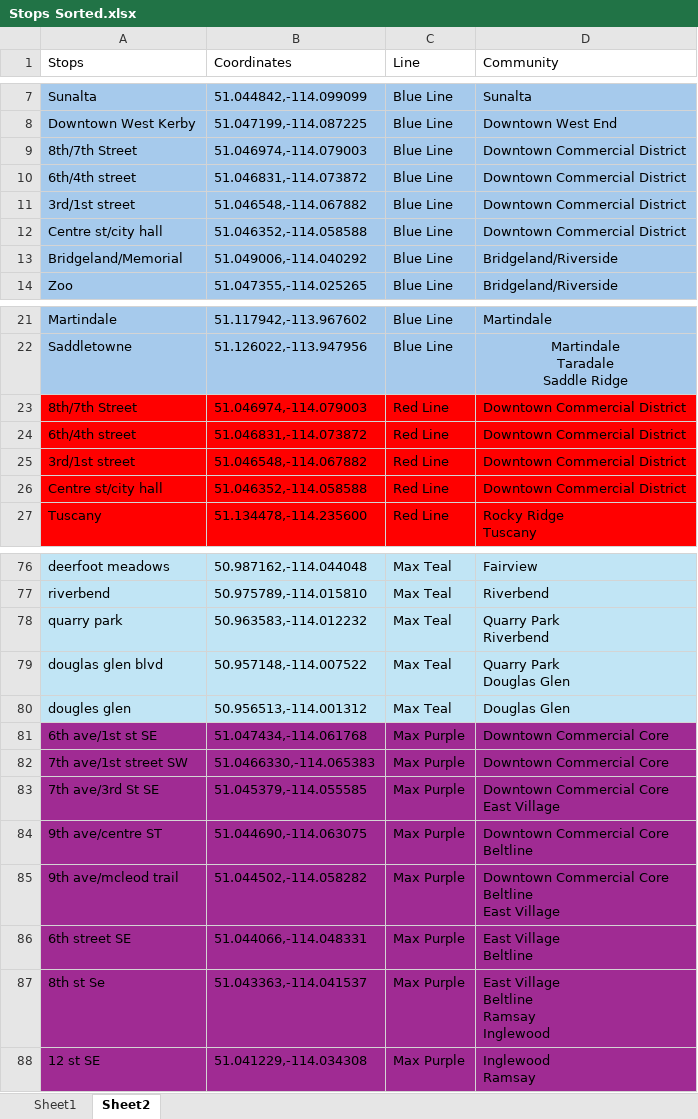
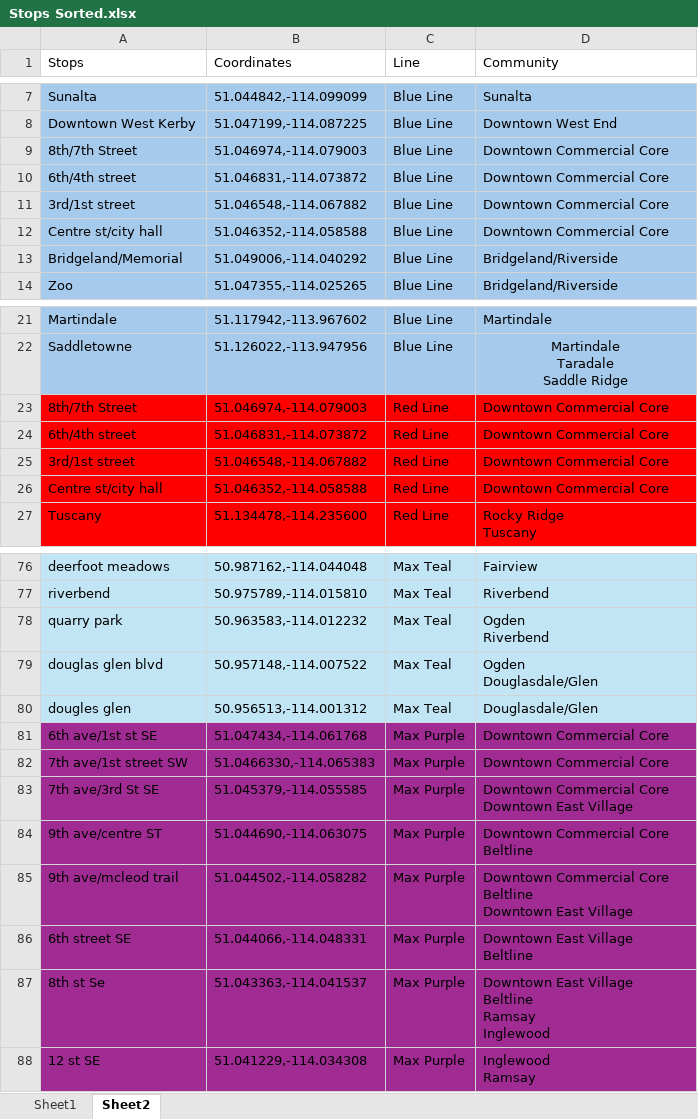
Before and after one commit to sulemanbasit/Calgary-Transit-Economic-Gap-Analysis, an Excel workbook: Data Sets/Analysis Data/Stops Sorted.xlsx, sheet Sheet2, drawn as a sheet; only a part is shown, gaps mark what is left out; values as stored, in another font and other column widths than the file's, no borders; ↵ is a line break in a cell; the diff covers the shown part only; the diff names each change by its address in the sheet, - before the commit and + after, or states it on an @@ line.

```diff
--- a/Data Sets/Analysis Data/Stops Sorted.xlsx (sheet Sheet2)
+++ b/Data Sets/Analysis Data/Stops Sorted.xlsx (sheet Sheet2)
-D9:D12 (Community): Downtown Commercial District
+D9:D12 (Community): Downtown Commercial Core
-D23:D26 (Community): Downtown Commercial District
+D23:D26 (Community): Downtown Commercial Core
-D78 (Community): Quarry Park ↵ Riverbend
+D78 (Community): Ogden ↵ Riverbend
-D79 (Community): Quarry Park ↵ Douglas Glen
+D79 (Community): Ogden ↵ Douglasdale/Glen
-D80 (Community): Douglas Glen
+D80 (Community): Douglasdale/Glen
-D83 (Community): Downtown Commercial Core ↵ East Village
+D83 (Community): Downtown Commercial Core ↵ Downtown East Village
-D85 (Community): …Core ↵ Beltline ↵ East Village
+D85 (Community): …Core ↵ Beltline ↵ Downtown East Village
-D86 (Community): East Village ↵ Beltline
+D86 (Community): Downtown East Village ↵ Beltline
-D87 (Community): East Village ↵ Beltline ↵ Ramsay ↵ Inglewood
+D87 (Community): Downtown East Village ↵ Beltline ↵ Ramsay ↵ Inglewood
```
Also changed, not shown: 2 edited cells elsewhere in this sheet, Data Sets/Analysis Data/Stops Sorted Future Network.xlsx, Lines_Frequency.xlsx, 5 other files.
